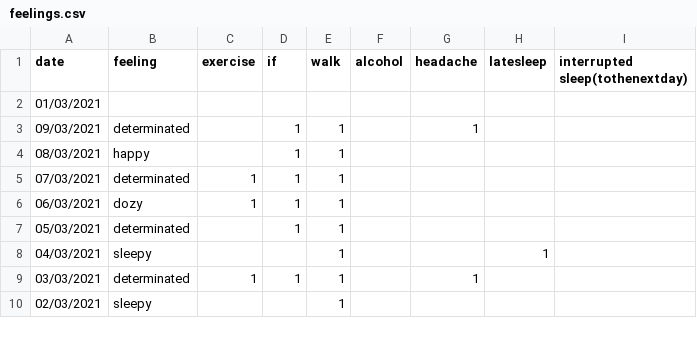
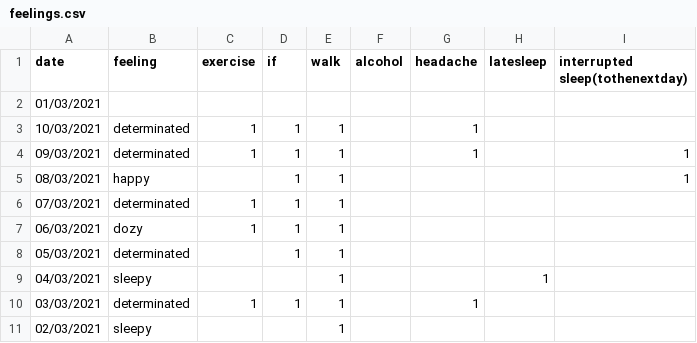
Before and after one commit to Amarilda/KPI, a CSV file: feelings.csv, drawn as a sheet; only a part is shown.

Commit message:
Update feelings.csv

```diff
--- a/feelings.csv
+++ b/feelings.csv
@@ -2,4 +2,5 @@ date,feeling,exercise,if,walk,alcohol,headache,latesleep,interrupted sleep(tothe
 01/03/2021,,,,,,,,
-09/03/2021,determinated,,1,1,,1,,
-08/03/2021,happy,,1,1,,,,
+10/03/2021,determinated,1,1,1,,1,,
+09/03/2021,determinated,1,1,1,,1,,1
+08/03/2021,happy,,1,1,,,,1
 07/03/2021,determinated,1,1,1,,,,
```
